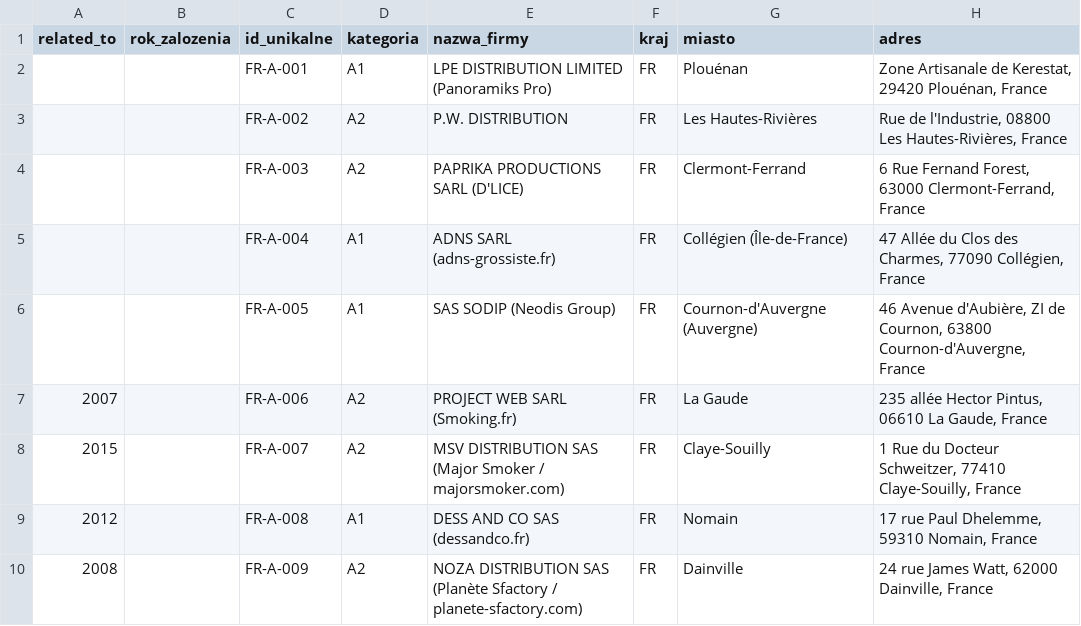
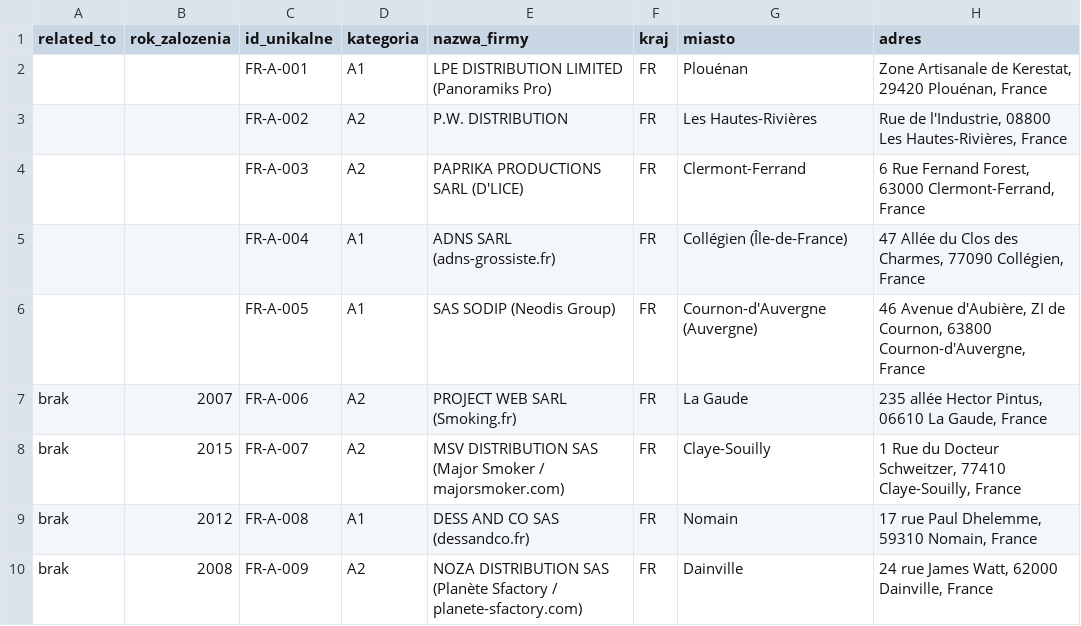
Before and after one commit to ng-net/billszuka, a CSV file: data/Francja/catalog-A-FR.csv, drawn as a sheet; only a part is shown; the diff names each change by its address in the sheet, - before the commit and + after, or states it on an @@ line.

```diff
--- a/data/Francja/catalog-A-FR.csv
+++ b/data/Francja/catalog-A-FR.csv
-A7 (related_to): 2007
+A7 (related_to): brak
-B7 (rok_zalozenia): (empty)
+B7 (rok_zalozenia): 2007
-A8 (related_to): 2015
+A8 (related_to): brak
-B8 (rok_zalozenia): (empty)
+B8 (rok_zalozenia): 2015
-A9 (related_to): 2012
+A9 (related_to): brak
-B9 (rok_zalozenia): (empty)
+B9 (rok_zalozenia): 2012
-A10 (related_to): 2008
+A10 (related_to): brak
-B10 (rok_zalozenia): (empty)
+B10 (rok_zalozenia): 2008
```
Also changed, not shown: data/Estonia/catalog-B-EE.csv, data/Francja/catalog-B-FR.csv, 49 other files.
